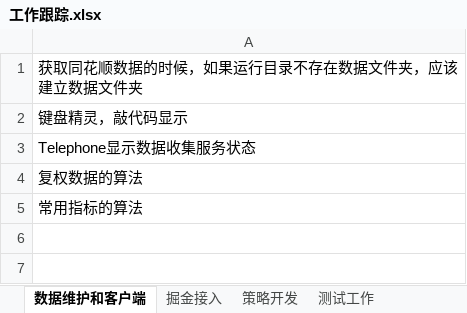
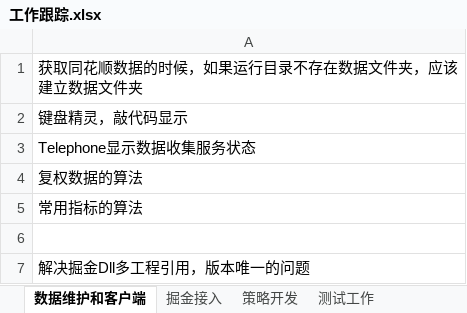
Before and after one commit to philfanzhou/Ore, an Excel workbook: 工作跟踪.xlsx, sheet 数据维护和客户端, drawn as a sheet; values as stored, in another font and other column widths than the file's, no borders; the diff names each change by its address in the sheet, - before the commit and + after, or states it on an @@ line.

Commit message:
更新工作

```diff
--- a/工作跟踪.xlsx (sheet 数据维护和客户端)
+++ b/工作跟踪.xlsx (sheet 数据维护和客户端)
+row 6: (empty)
+row 7: 解决掘金Dll多工程引用，版本唯一的问题
```
